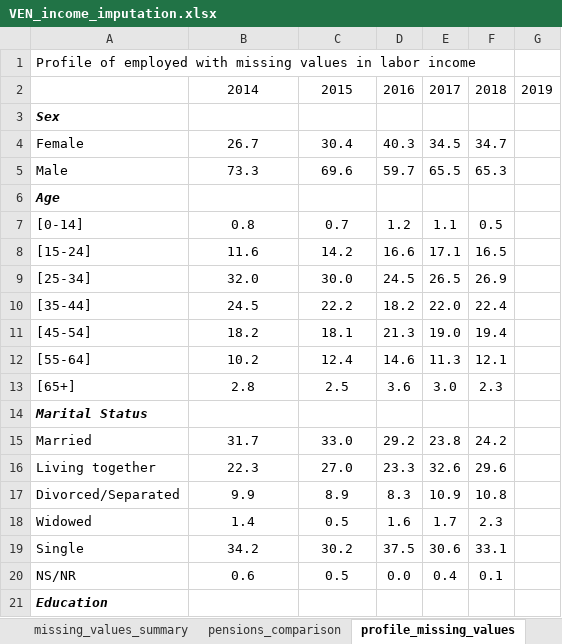
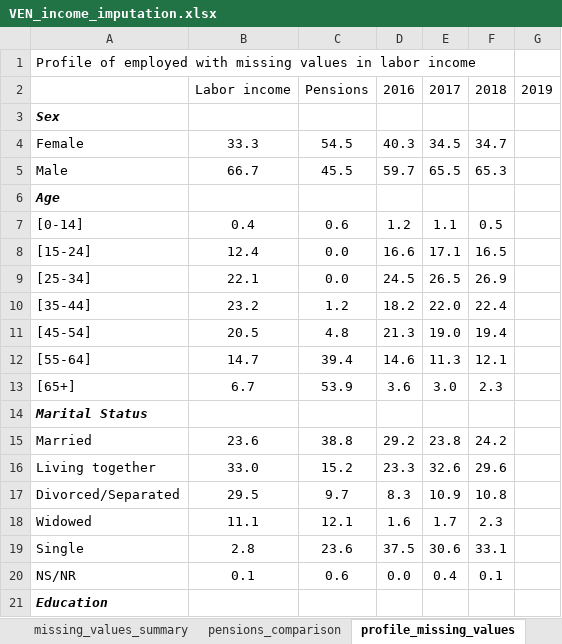
Before and after one commit to gdcaruso/VEN, an Excel workbook: data_management/management/4. income imputation/output/VEN_income_imputation.xlsx, sheet profile_missing_values, drawn as a sheet; only a part is shown; values as stored, in another font and other column widths than the file's, no borders; the diff covers the shown part only; the diff names each change by its address in the sheet, - before the commit and + after, or states it on an @@ line.

```diff
--- a/data_management/management/4. income imputation/output/VEN_income_imputation.xlsx (sheet profile_missing_values)
+++ b/data_management/management/4. income imputation/output/VEN_income_imputation.xlsx (sheet profile_missing_values)
-B2: 2014
+B2: Labor income
-C2: 2015
+C2: Pensions
-B4: 26.7
+B4: 33.3
-C4: 30.4
+C4: 54.5
-B5: 73.3
+B5: 66.7
-C5: 69.6
+C5: 45.5
-B7: 0.8
+B7: 0.4
-C7: 0.7
+C7: 0.6
-B8: 11.6
+B8: 12.4
-C8: 14.2
+C8: 0.0
-B9: 32.0
+B9: 22.1
-C9: 30.0
+C9: 0.0
-B10: 24.5
+B10: 23.2
-C10: 22.2
+C10: 1.2
-B11: 18.2
+B11: 20.5
-C11: 18.1
+C11: 4.8
-B12: 10.2
+B12: 14.7
-C12: 12.4
+C12: 39.4
-B13: 2.8
+B13: 6.7
-C13: 2.5
+C13: 53.9
-B15: 31.7
+B15: 23.6
-C15: 33.0
+C15: 38.8
-B16: 22.3
+B16: 33.0
-C16: 27.0
+C16: 15.2
-B17: 9.9
+B17: 29.5
-C17: 8.9
+C17: 9.7
-B18: 1.4
+B18: 11.1
-C18: 0.5
+C18: 12.1
-B19: 34.2
+B19: 2.8
-C19: 30.2
+C19: 23.6
-B20: 0.6
+B20: 0.1
-C20: 0.5
+C20: 0.6
```
Also changed, not shown: 69 edited cells elsewhere in this sheet, 22 other files.
